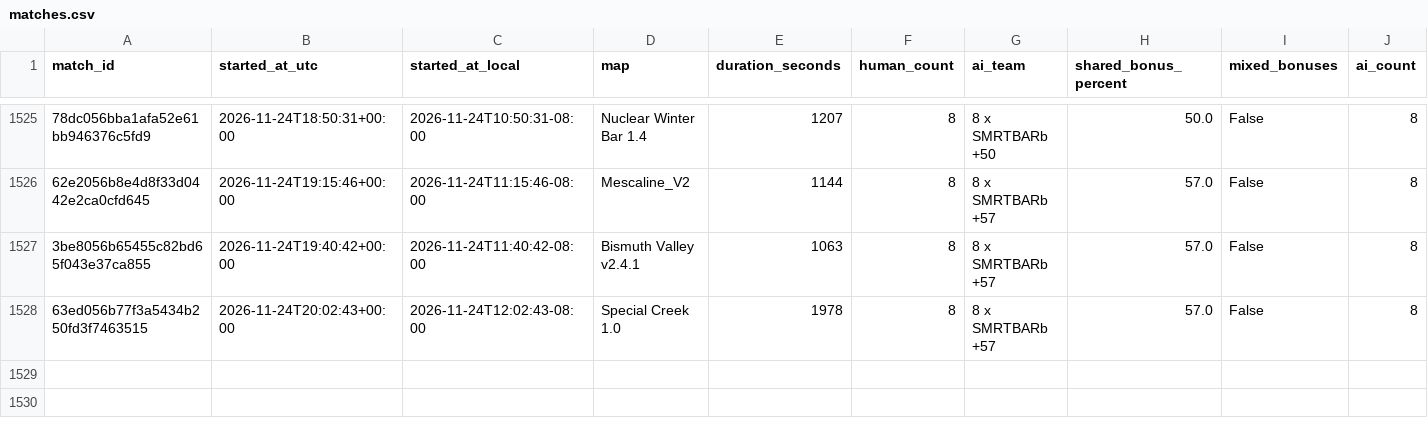
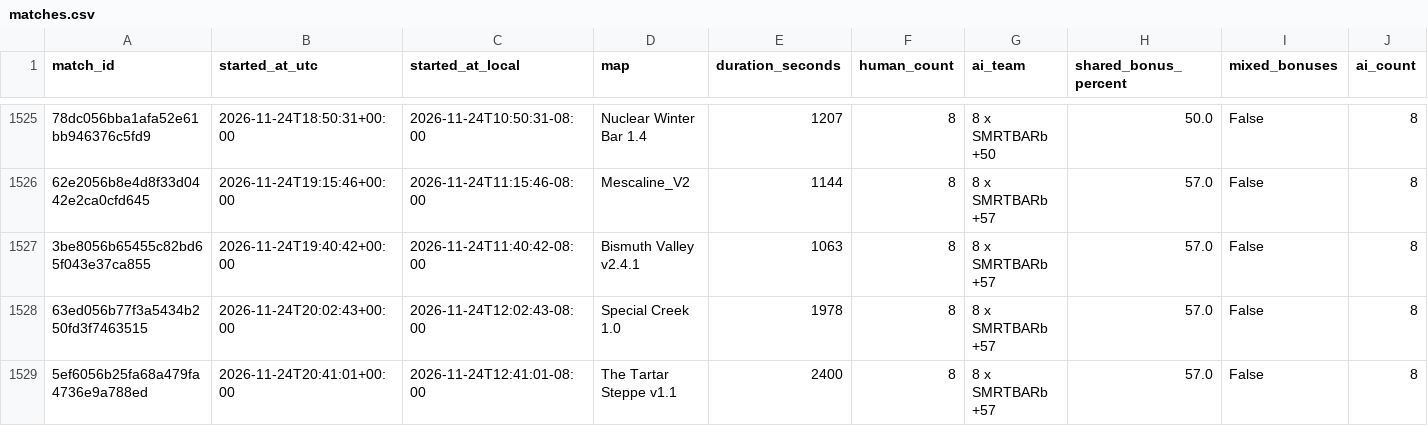
Before and after one commit to Barscrewl/BarbOS, a CSV file: public/fixed_seed/matches.csv, drawn as a sheet; only a part is shown, gaps mark what is left out; rows hold the shown columns only; the diff names each change by its address in the sheet, - before the commit and + after, or states it on an @@ line.

```diff
--- a/public/fixed_seed/matches.csv
+++ b/public/fixed_seed/matches.csv
+row 1529: 5ef6056b25fa68a479fa4736e9a788ed | 2026-11-24T20:41:01+00:00 | 2026-11-24T12:41:01-08:00 | The Tartar Steppe v1.1 | 2400 | 8 | 8 x SMRTBARb +57 | 57.0 | False | 8
```
Also changed, not shown: data/matches_index.csv, public/fixed_seed/ratings.csv, 15 other files.
